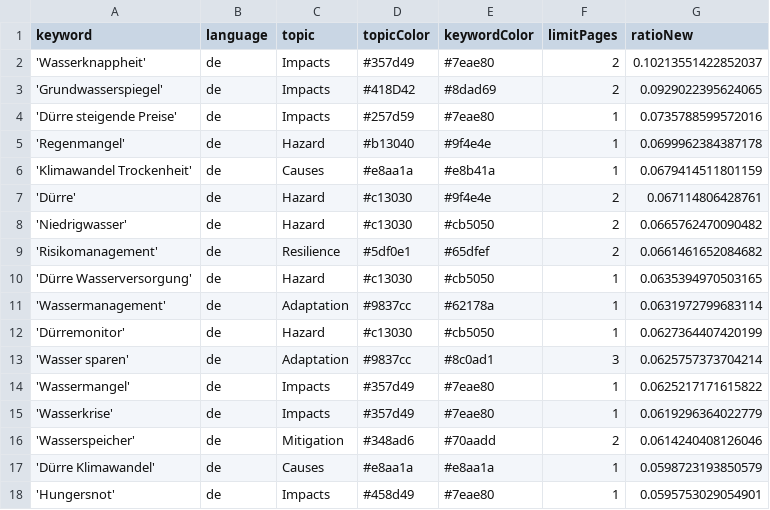
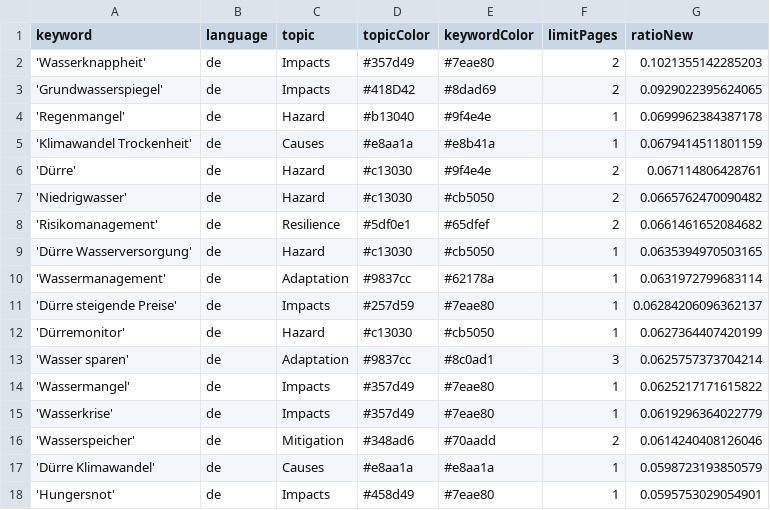
Before and after one commit to sonjanews/DroughtIsComing, a CSV file: keywords.csv, drawn as a sheet; only a part is shown.

Commit message:
Commit from GitHub Actions (harvest:0.0)

```diff
--- a/keywords.csv
+++ b/keywords.csv
@@ -1,5 +1,4 @@
 keyword,language,topic,topicColor,keywordColor,limitPages,ratioNew
-'Wasserknappheit',de,Impacts,#357d49,#7eae80,2,0.10213551422852037
+'Wasserknappheit',de,Impacts,#357d49,#7eae80,2,0.1021355142285203
 'Grundwasserspiegel',de,Impacts,#418D42,#8dad69,2,0.0929022395624065
-'Dürre steigende Preise',de,Impacts,#257d59,#7eae80,1,0.0735788599572016
 'Regenmangel',de,Hazard,#b13040,#9f4e4e,1,0.0699962384387178
@@ -11,2 +10,3 @@ keyword,language,topic,topicColor,keywordColor,limitPages,ratioNew
 'Wassermanagement',de,Adaptation,#9837cc,#62178a,1,0.0631972799683114
+'Dürre steigende Preise',de,Impacts,#257d59,#7eae80,1,0.06284206096362137
 'Dürremonitor',de,Hazard,#c13030,#cb5050,1,0.0627364407420199
```
